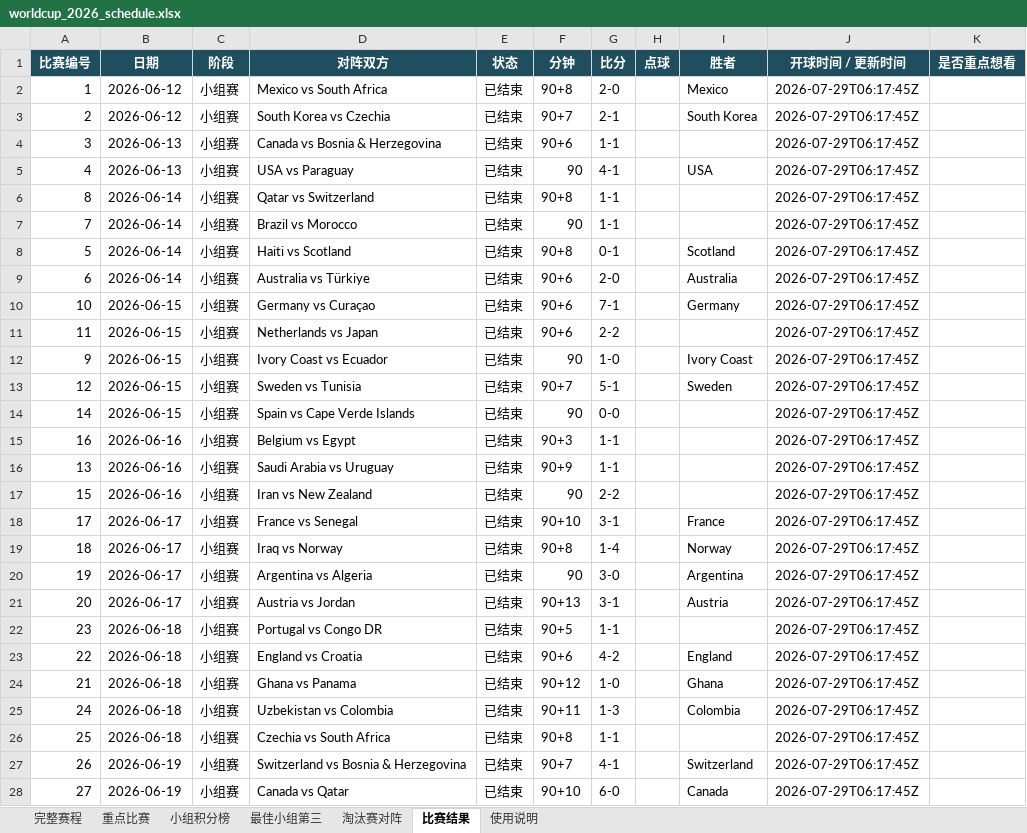
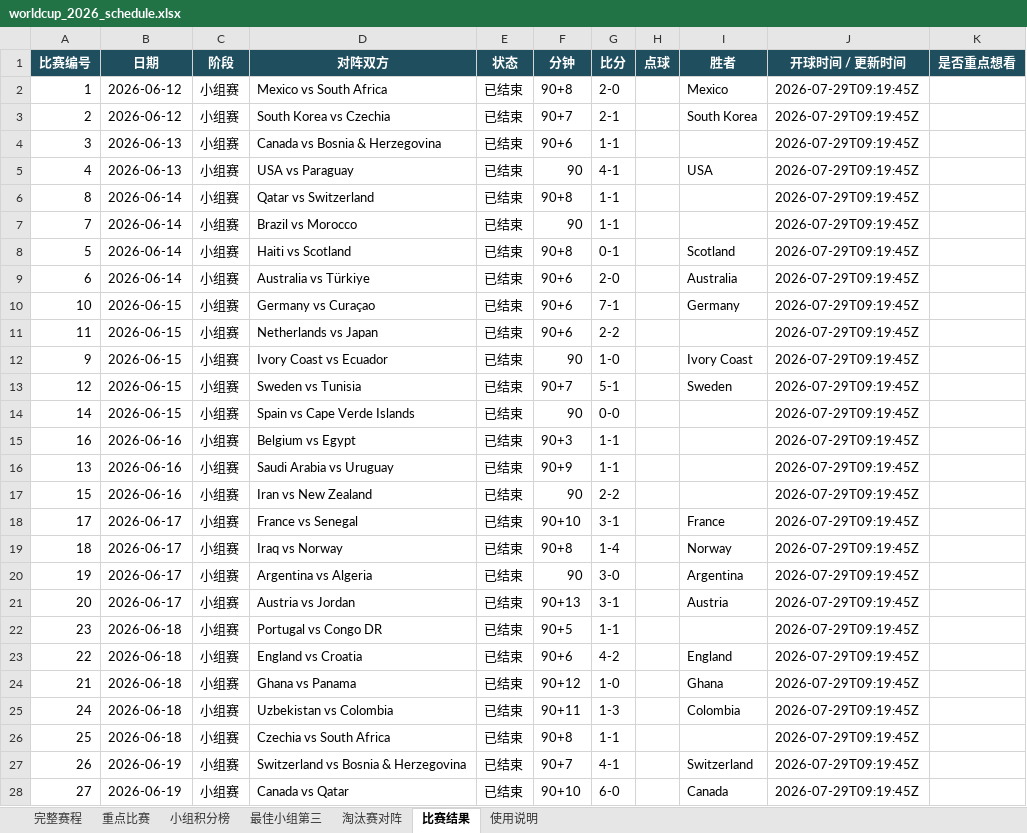
Before and after one commit to zhaojinwen2023-oss/World-Cup-2026, an Excel workbook: worldcup-schedule/output/worldcup_2026_schedule.xlsx, sheet 比赛结果, drawn as a sheet; only a part is shown; values as stored, in another font and other column widths than the file's, no borders; table styles not drawn; the diff covers the shown part only; the diff names each change by its address in the sheet, - before the commit and + after, or states it on an @@ line.

```diff
--- a/worldcup-schedule/output/worldcup_2026_schedule.xlsx (sheet 比赛结果)
+++ b/worldcup-schedule/output/worldcup_2026_schedule.xlsx (sheet 比赛结果)
-J2:J28 (开球时间 / 更新时间): 2026-07-29T06:17:45Z
+J2:J28 (开球时间 / 更新时间): 2026-07-29T09:19:45Z
```
Also changed, not shown: 73 edited cells elsewhere in this sheet, sheet 完整赛程, sheet 使用说明, 6 other files.
